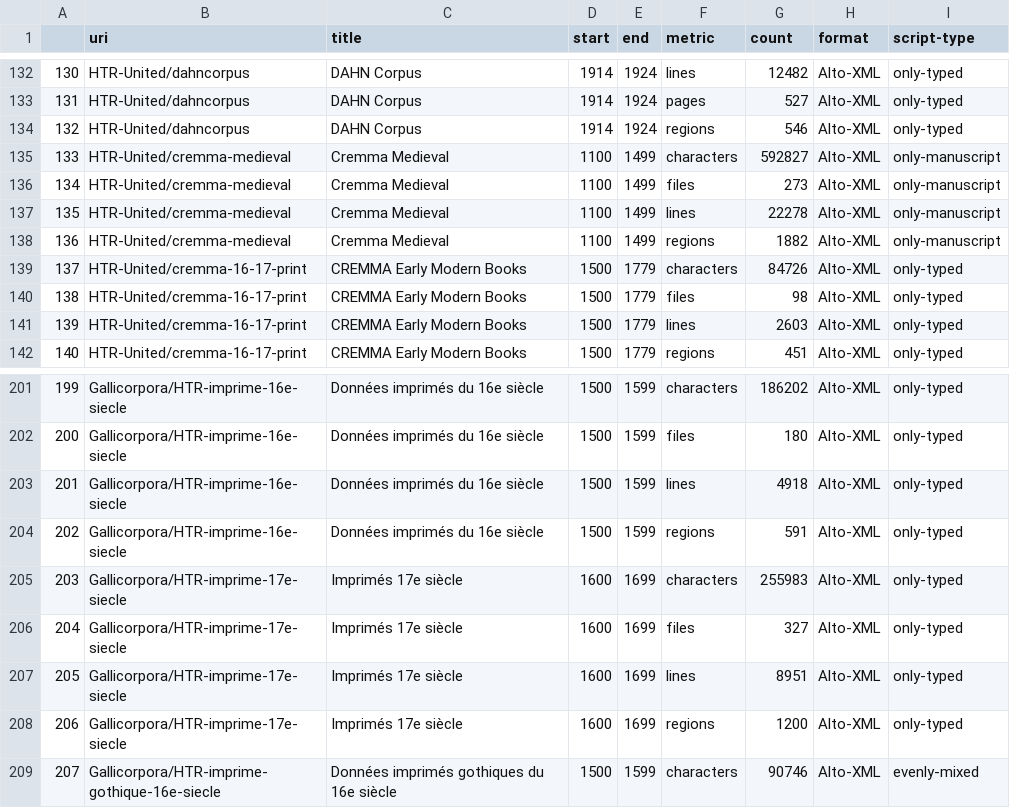
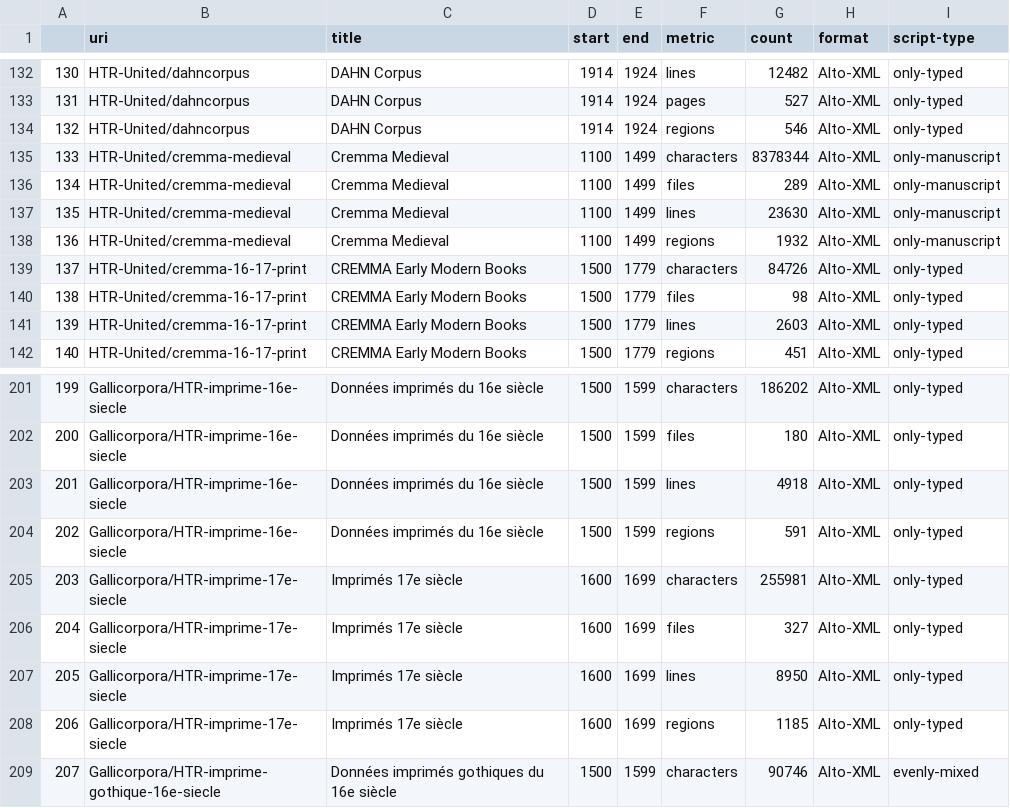
Before and after one commit to HTR-United/htr-united, a CSV file: statistics.csv, drawn as a sheet; only a part is shown, gaps mark what is left out.

```diff
--- a/statistics.csv
+++ b/statistics.csv
@@ -134,6 +134,6 @@
 132,HTR-United/dahncorpus,DAHN Corpus,1914,1924,regions,546,Alto-XML,only-typed
-133,HTR-United/cremma-medieval,Cremma Medieval,1100,1499,characters,592827,Alto-XML,only-manuscript
-134,HTR-United/cremma-medieval,Cremma Medieval,1100,1499,files,273,Alto-XML,only-manuscript
-135,HTR-United/cremma-medieval,Cremma Medieval,1100,1499,lines,22278,Alto-XML,only-manuscript
-136,HTR-United/cremma-medieval,Cremma Medieval,1100,1499,regions,1882,Alto-XML,only-manuscript
+133,HTR-United/cremma-medieval,Cremma Medieval,1100,1499,characters,8378344,Alto-XML,only-manuscript
+134,HTR-United/cremma-medieval,Cremma Medieval,1100,1499,files,289,Alto-XML,only-manuscript
+135,HTR-United/cremma-medieval,Cremma Medieval,1100,1499,lines,23630,Alto-XML,only-manuscript
+136,HTR-United/cremma-medieval,Cremma Medieval,1100,1499,regions,1932,Alto-XML,only-manuscript
 137,HTR-United/cremma-16-17-print,CREMMA Early Modern Books,1500,1779,characters,84726,Alto-XML,only-typed
@@ -204,6 +204,6 @@
 202,Gallicorpora/HTR-imprime-16e-siecle,Données imprimés du 16e siècle,1500,1599,regions,591,Alto-XML,only-typed
-203,Gallicorpora/HTR-imprime-17e-siecle,Imprimés 17e siècle,1600,1699,characters,255983,Alto-XML,only-typed
+203,Gallicorpora/HTR-imprime-17e-siecle,Imprimés 17e siècle,1600,1699,characters,255981,Alto-XML,only-typed
 204,Gallicorpora/HTR-imprime-17e-siecle,Imprimés 17e siècle,1600,1699,files,327,Alto-XML,only-typed
-205,Gallicorpora/HTR-imprime-17e-siecle,Imprimés 17e siècle,1600,1699,lines,8951,Alto-XML,only-typed
-206,Gallicorpora/HTR-imprime-17e-siecle,Imprimés 17e siècle,1600,1699,regions,1200,Alto-XML,only-typed
+205,Gallicorpora/HTR-imprime-17e-siecle,Imprimés 17e siècle,1600,1699,lines,8950,Alto-XML,only-typed
+206,Gallicorpora/HTR-imprime-17e-siecle,Imprimés 17e siècle,1600,1699,regions,1185,Alto-XML,only-typed
 207,Gallicorpora/HTR-imprime-gothique-16e-siecle,Données imprimés gothiques du 16e siècle,1500,1599,characters,90746,Alto-XML,evenly-mixed
```
Also changed, not shown: 3 other files.
